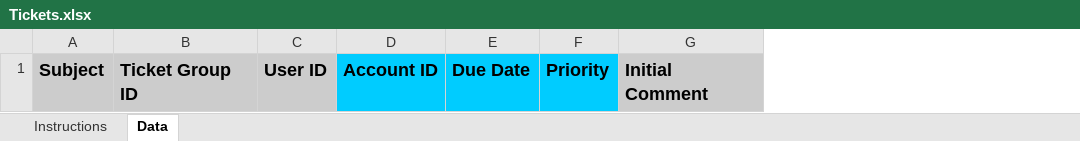
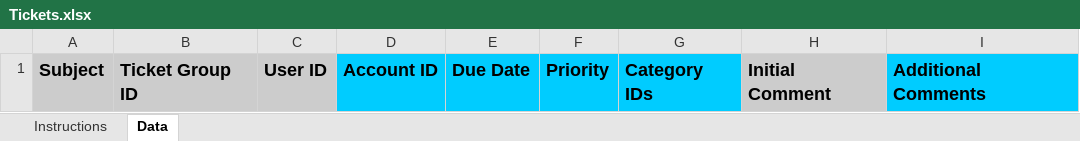
Before and after one commit to SonarSoftwareInc/importer, an Excel workbook: templates/Tickets.xlsx, sheet Data, drawn as a sheet; values as stored, in another font and other column widths than the file's, no borders; the diff names each change by its address in the sheet, - before the commit and + after, or states it on an @@ line.

Commit message:
Continued work on ticket importer

```diff
--- a/templates/Tickets.xlsx (sheet Data)
+++ b/templates/Tickets.xlsx (sheet Data)
+column G, row 1: Category IDs
+column I, row 1: Additional Comments
```
Also changed, not shown: charts or pictures, 2 other files.
